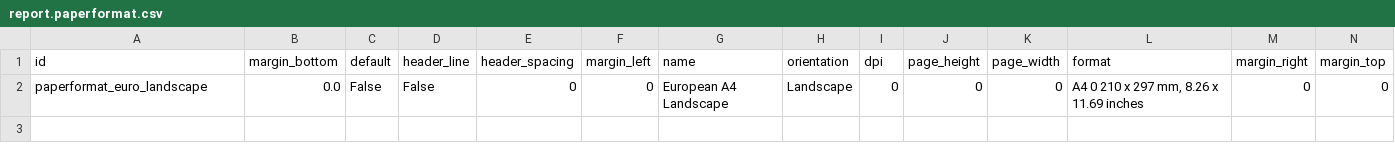
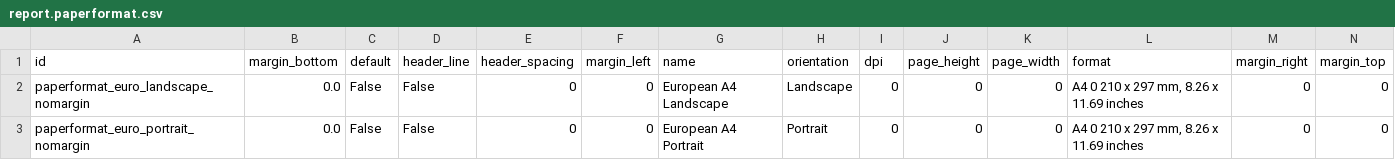
Before and after one commit to boxwise/boxwise_wms, a CSV file: qrcodes/report.paperformat.csv, drawn as a sheet.

```diff
--- a/qrcodes/report.paperformat.csv
+++ b/qrcodes/report.paperformat.csv
@@ -1,2 +1,3 @@
 "id","margin_bottom","default","header_line","header_spacing","margin_left","name","orientation","dpi","page_height","page_width","format","margin_right","margin_top"
-"paperformat_euro_landscape","0.0","False","False","0","0","European A4 Landscape","Landscape","0","0","0","A4  0   210 x 297 mm, 8.26 x 11.69 inches","0","0"
+"paperformat_euro_landscape_nomargin","0.0","False","False","0","0","European A4 Landscape","Landscape","0","0","0","A4  0   210 x 297 mm, 8.26 x 11.69 inches","0","0"
+"paperformat_euro_portrait_nomargin","0.0","False","False","0","0","European A4 Portrait","Portrait","0","0","0","A4  0   210 x 297 mm, 8.26 x 11.69 inches","0","0"
```
Also changed, not shown: 3 other files.
